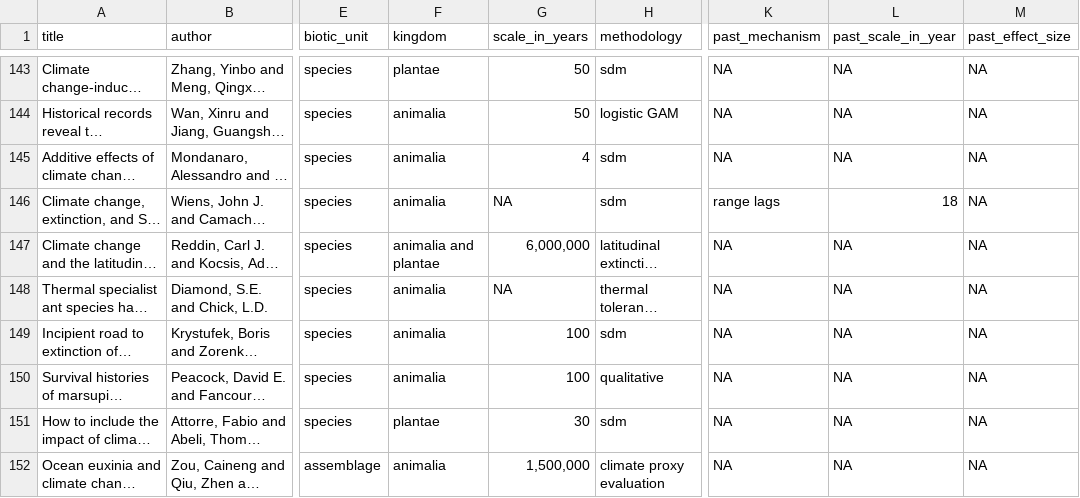
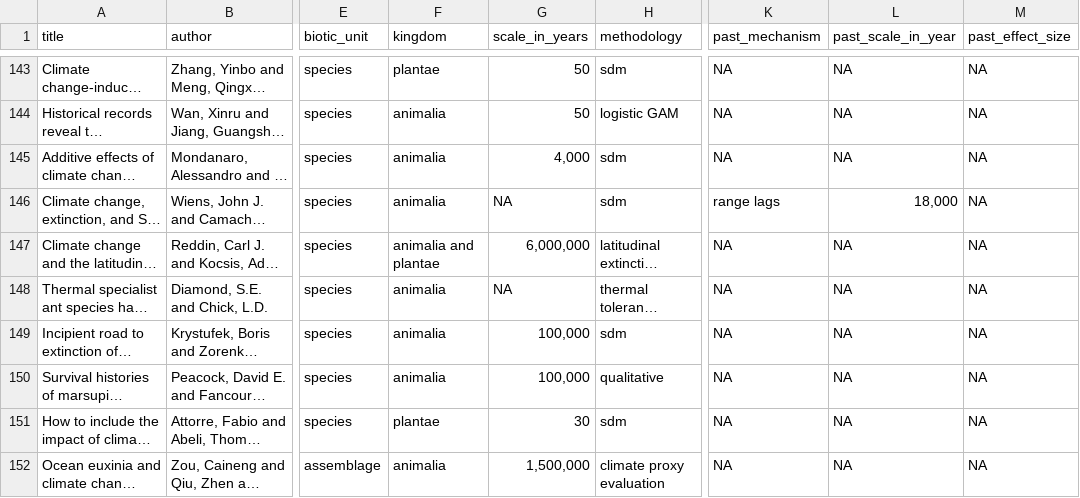
Before and after one commit to Ischi94/lit_review_past_climate, a CSV file: data/meta_analysis_legacies.csv, drawn as a sheet; only a part is shown, gaps mark what is left out; long unchanged cells end in …; the diff covers the shown part only; the diff names each change by its address in the sheet, - before the commit and + after, or states it on an @@ line.

```diff
--- a/data/meta_analysis_legacies.csv
+++ b/data/meta_analysis_legacies.csv
-G145 (scale_in_years): 4
+G145 (scale_in_years): 4,000
-L146 (past_scale_in_year): 18
+L146 (past_scale_in_year): 18,000
-G149:G150 (scale_in_years): 100
+G149:G150 (scale_in_years): 100,000
```
Also changed, not shown: 45 edited cells elsewhere in this file.
